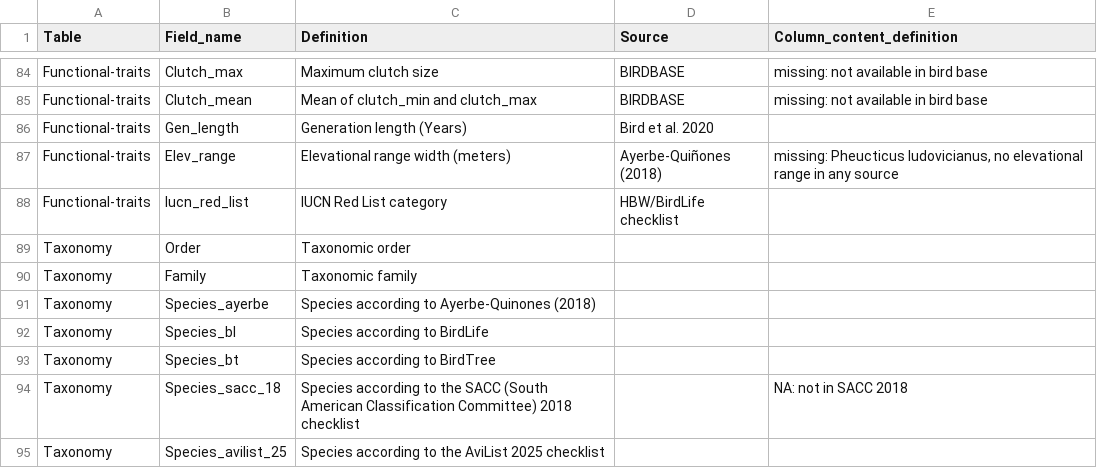
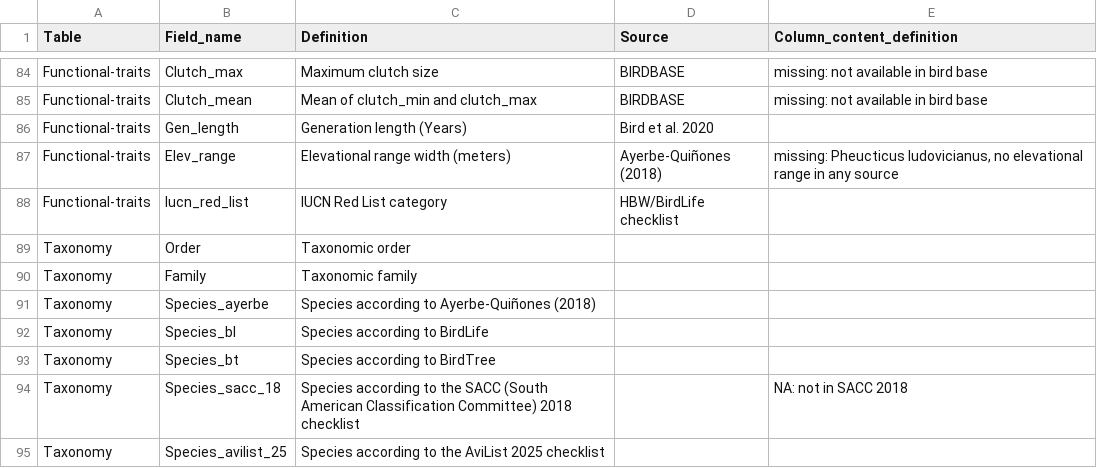
Before and after one commit to LezzGitIt/Ssp-bird-data-wrangling, a CSV file: DataS1/Column-definitions.csv, drawn as a sheet; only a part is shown, gaps mark what is left out.

```diff
--- a/DataS1/Column-definitions.csv
+++ b/DataS1/Column-definitions.csv
@@ -125,3 +125,3 @@ Taxonomy,Order,Taxonomic order,,
 Taxonomy,Family,Taxonomic family,,
-Taxonomy,Species_ayerbe,Species according to Ayerbe-Quinones (2018),,
+Taxonomy,Species_ayerbe,Species according to Ayerbe-Quiñones (2018),,
 Taxonomy,Species_bl,Species according to BirdLife,,
```
Also changed, not shown: 5 other files.
